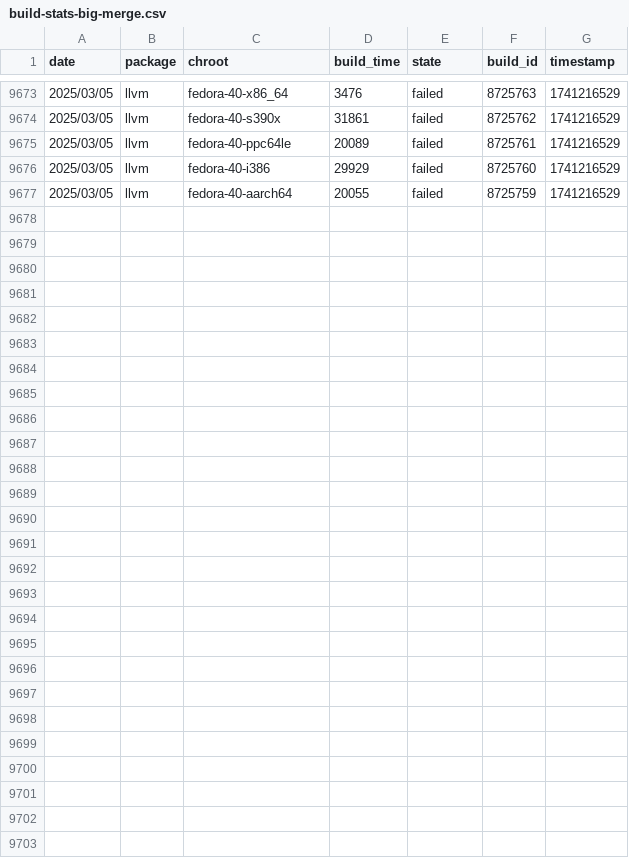
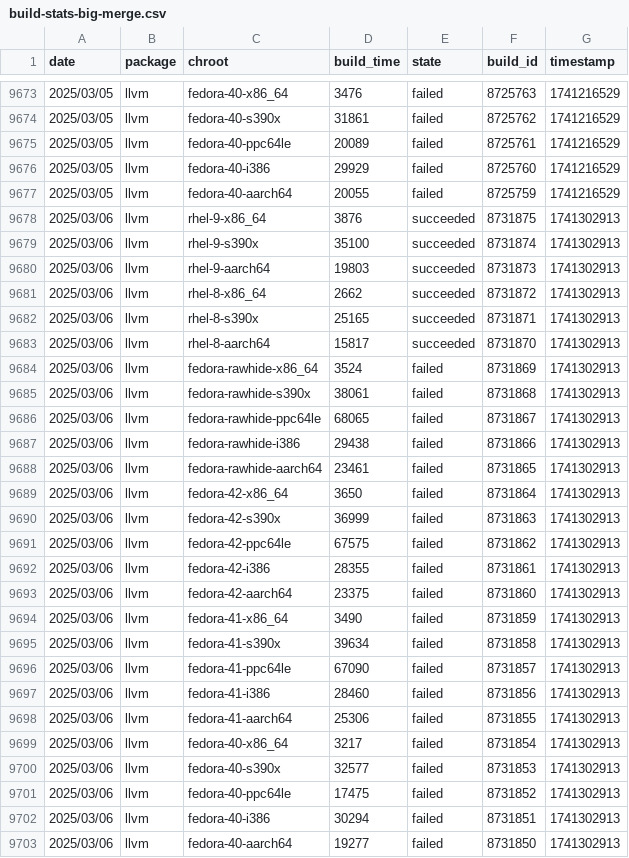
Before and after one commit to fedora-llvm-team/llvm-snapshots, a CSV file: build-stats-big-merge.csv, drawn as a sheet; only a part is shown, gaps mark what is left out; the diff names each change by its address in the sheet, - before the commit and + after, or states it on an @@ line.

Commit message:
Automatically update build stats

```diff
--- a/build-stats-big-merge.csv
+++ b/build-stats-big-merge.csv
+row 9678: 2025/03/06 | llvm | rhel-9-x86_64 | 3876 | succeeded | 8731875 | 1741302913
+row 9679: 2025/03/06 | llvm | rhel-9-s390x | 35100 | succeeded | 8731874 | 1741302913
+row 9680: 2025/03/06 | llvm | rhel-9-aarch64 | 19803 | succeeded | 8731873 | 1741302913
+row 9681: 2025/03/06 | llvm | rhel-8-x86_64 | 2662 | succeeded | 8731872 | 1741302913
+row 9682: 2025/03/06 | llvm | rhel-8-s390x | 25165 | succeeded | 8731871 | 1741302913
+row 9683: 2025/03/06 | llvm | rhel-8-aarch64 | 15817 | succeeded | 8731870 | 1741302913
+row 9684: 2025/03/06 | llvm | fedora-rawhide-x86_64 | 3524 | failed | 8731869 | 1741302913
+row 9685: 2025/03/06 | llvm | fedora-rawhide-s390x | 38061 | failed | 8731868 | 1741302913
+row 9686: 2025/03/06 | llvm | fedora-rawhide-ppc64le | 68065 | failed | 8731867 | 1741302913
+row 9687: 2025/03/06 | llvm | fedora-rawhide-i386 | 29438 | failed | 8731866 | 1741302913
+row 9688: 2025/03/06 | llvm | fedora-rawhide-aarch64 | 23461 | failed | 8731865 | 1741302913
+row 9689: 2025/03/06 | llvm | fedora-42-x86_64 | 3650 | failed | 8731864 | 1741302913
+row 9690: 2025/03/06 | llvm | fedora-42-s390x | 36999 | failed | 8731863 | 1741302913
+row 9691: 2025/03/06 | llvm | fedora-42-ppc64le | 67575 | failed | 8731862 | 1741302913
+row 9692: 2025/03/06 | llvm | fedora-42-i386 | 28355 | failed | 8731861 | 1741302913
+row 9693: 2025/03/06 | llvm | fedora-42-aarch64 | 23375 | failed | 8731860 | 1741302913
+row 9694: 2025/03/06 | llvm | fedora-41-x86_64 | 3490 | failed | 8731859 | 1741302913
+row 9695: 2025/03/06 | llvm | fedora-41-s390x | 39634 | failed | 8731858 | 1741302913
+row 9696: 2025/03/06 | llvm | fedora-41-ppc64le | 67090 | failed | 8731857 | 1741302913
+row 9697: 2025/03/06 | llvm | fedora-41-i386 | 28460 | failed | 8731856 | 1741302913
+row 9698: 2025/03/06 | llvm | fedora-41-aarch64 | 25306 | failed | 8731855 | 1741302913
+row 9699: 2025/03/06 | llvm | fedora-40-x86_64 | 3217 | failed | 8731854 | 1741302913
+row 9700: 2025/03/06 | llvm | fedora-40-s390x | 32577 | failed | 8731853 | 1741302913
+row 9701: 2025/03/06 | llvm | fedora-40-ppc64le | 17475 | failed | 8731852 | 1741302913
+row 9702: 2025/03/06 | llvm | fedora-40-i386 | 30294 | failed | 8731851 | 1741302913
+row 9703: 2025/03/06 | llvm | fedora-40-aarch64 | 19277 | failed | 8731850 | 1741302913
```
Also changed, not shown: 4 other files.
